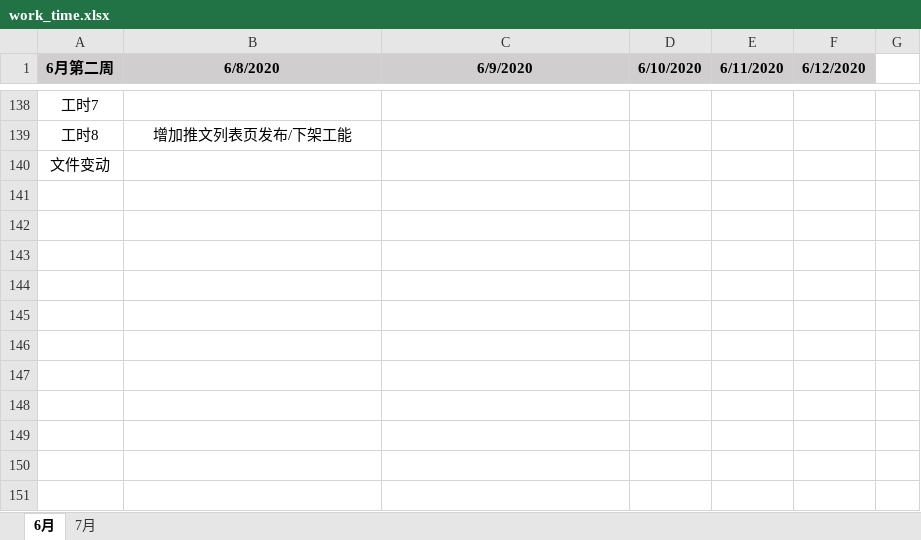
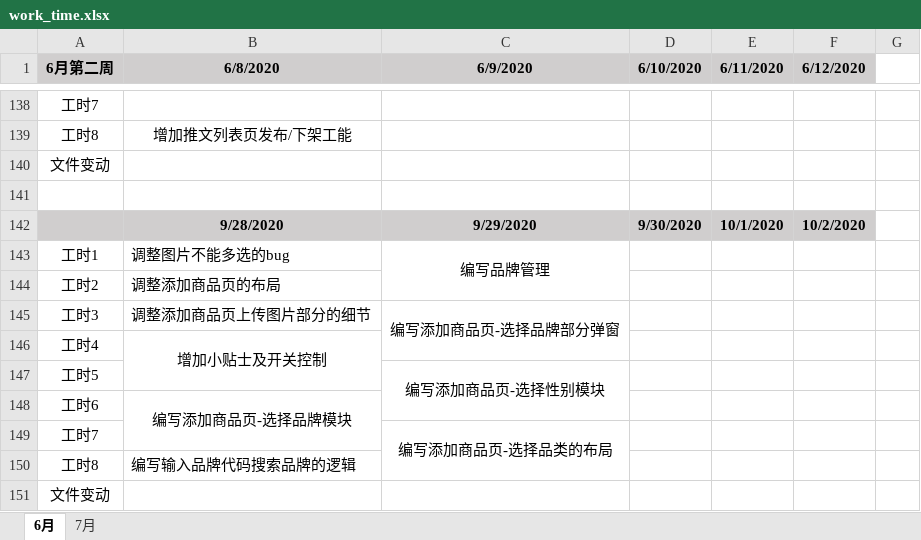
Before and after one commit to i-ce-fish/weekly_work_report, an Excel workbook: work_time.xlsx, sheet 6月, drawn as a sheet; only a part is shown, gaps mark what is left out; values as stored, in another font and other column widths than the file's, no borders; charts and pictures not drawn; the diff names each change by its address in the sheet, - before the commit and + after, or states it on an @@ line.

Commit message:
LOG

```diff
--- a/work_time.xlsx (sheet 6月)
+++ b/work_time.xlsx (sheet 6月)
+row 141: (empty)
+row 142:  | 9/28/2020 | 9/29/2020 | 9/30/2020 | 10/1/2020 | 10/2/2020
+row 143: 工时1 | 调整图片不能多选的bug | 编写品牌管理
+row 144: 工时2 | 调整添加商品页的布局
+row 145: 工时3 | 调整添加商品页上传图片部分的细节 | 编写添加商品页-选择品牌部分弹窗
+row 146: 工时4 | 增加小贴士及开关控制
+row 147: 工时5 |  | 编写添加商品页-选择性别模块
+row 148: 工时6 | 编写添加商品页-选择品牌模块
+row 149: 工时7 |  | 编写添加商品页-选择品类的布局
+row 150: 工时8 | 编写输入品牌代码搜索品牌的逻辑
+row 151: 文件变动
```
Also changed, not shown: charts or pictures.
